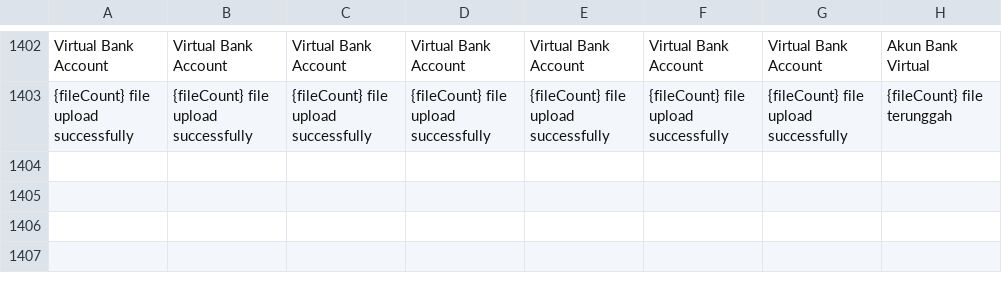
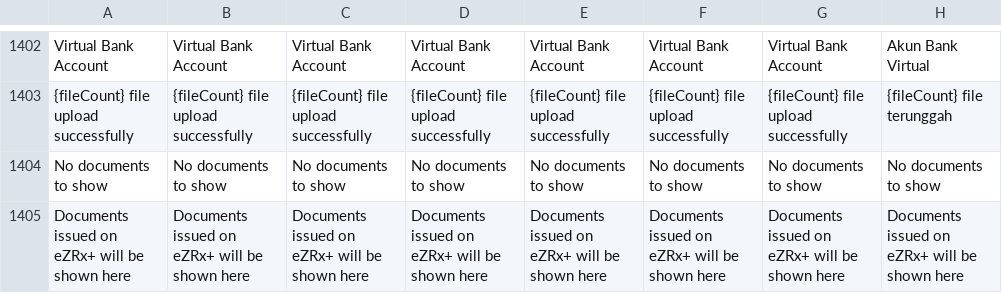
Before and after one commit to ramprasadbhagat/EZRX-, a CSV file: assets/langs/langs.csv, drawn as a sheet; only a part is shown, gaps mark what is left out.

Commit message:
Merged PR 89291: Feature/EZRX-15485: Full summary list implementation
### Jira ticket url
- https://zuelligpharma.atlassian.net/browse/EZRX-15485

### Root cause
- Full summary list implementation

### Solution
- Full summary list implementation

### Test account
- environment: uat
- username: rootadmin
- salesOrg: 2001
- customer: 30082707
- shipto: 70149863

### Output screen recording
[Screen Recording 2023-12-14 at 16.56.16.mov](https://dev.azure.com/zuelligpharmadevops/3368559d-402f-4ca8-a029-737bca870679/_apis/git/repositories/d10de74c-8ac2-4e8e-af4b-a023b6c9dee2/pullRequests/89291/attachments/Screen%20Recording%202023-12-14%20at%2016.56.16.mov)

```diff
--- a/assets/langs/langs.csv
+++ b/assets/langs/langs.csv
@@ -1403 +1403,3 @@ Virtual Bank Account,Virtual Bank Account,Virtual Bank Account,Virtual Bank Acco
 {fileCount} file upload successfully,{fileCount} file upload successfully,{fileCount} file upload successfully,{fileCount} file upload successfully,{fileCount} file upload successfully,{fileCount} file upload successfully,{fileCount} file upload successfully,{fileCount} file terunggah
+No documents to show,No documents to show,No documents to show,No documents to show,No documents to show,No documents to show,No documents to show,No documents to show
+Documents issued on eZRx+ will be shown here,Documents issued on eZRx+ will be shown here,Documents issued on eZRx+ will be shown here,Documents issued on eZRx+ will be shown here,Documents issued on eZRx+ will be shown here,Documents issued on eZRx+ will be shown here,Documents issued on eZRx+ will be shown here,Documents issued on eZRx+ will be shown here
```
Also changed, not shown: 34 other files.
